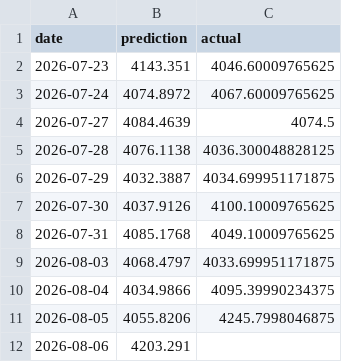
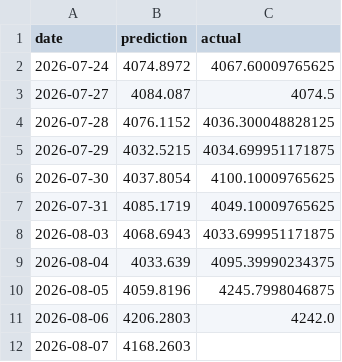
Before and after one commit to sarathisisme/next_day_gold_price_prediction, a CSV file: gold_predictions.csv, drawn as a sheet.

```diff
--- a/gold_predictions.csv
+++ b/gold_predictions.csv
@@ -1,12 +1,12 @@
 date,prediction,actual
-2026-07-23,4143.351,4046.60009765625
 2026-07-24,4074.8972,4067.60009765625
-2026-07-27,4084.4639,4074.5
-2026-07-28,4076.1138,4036.300048828125
-2026-07-29,4032.3887,4034.699951171875
-2026-07-30,4037.9126,4100.10009765625
-2026-07-31,4085.1768,4049.10009765625
-2026-08-03,4068.4797,4033.699951171875
-2026-08-04,4034.9866,4095.39990234375
-2026-08-05,4055.8206,4245.7998046875
-2026-08-06,4203.291,
+2026-07-27,4084.087,4074.5
+2026-07-28,4076.1152,4036.300048828125
+2026-07-29,4032.5215,4034.699951171875
+2026-07-30,4037.8054,4100.10009765625
+2026-07-31,4085.1719,4049.10009765625
+2026-08-03,4068.6943,4033.699951171875
+2026-08-04,4033.639,4095.39990234375
+2026-08-05,4059.8196,4245.7998046875
+2026-08-06,4206.2803,4242.0
+2026-08-07,4168.2603,
```
